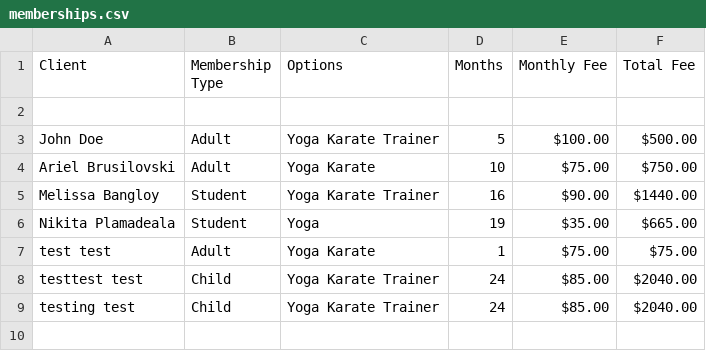
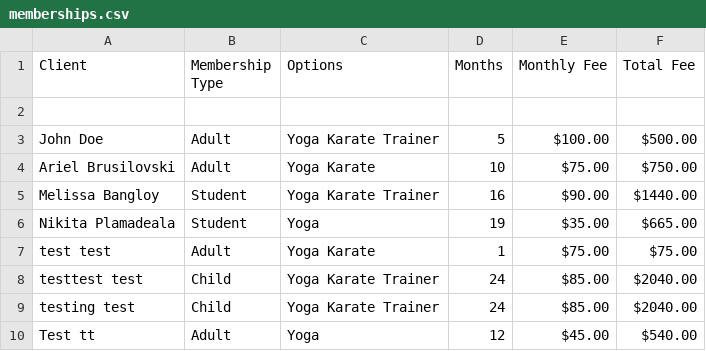
Before and after one commit to ABrusilovski/PC2, a CSV file: FitnessMemberships/bin/Debug/memberships.csv, drawn as a sheet.

Commit message:
added another test

```diff
--- a/FitnessMemberships/bin/Debug/memberships.csv
+++ b/FitnessMemberships/bin/Debug/memberships.csv
@@ -9 +9,2 @@ testtest test, Child, Yoga Karate Trainer, 24, $85.00, $2040.00
 testing test, Child, Yoga Karate Trainer, 24, $85.00, $2040.00
+Test tt, Adult, Yoga, 12, $45.00, $540.00
```
